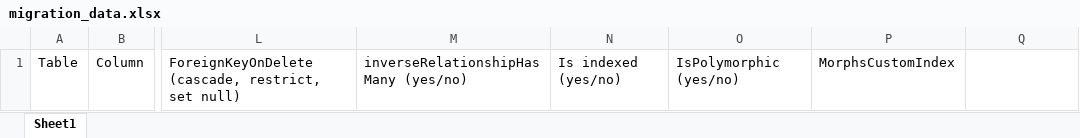
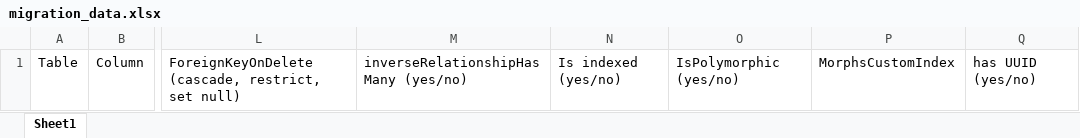
Before and after one commit to harithkhairol/laravel-generate-migration-with-model-from-excel, an Excel workbook: resources/spreadsheets/migration_data.xlsx, sheet Sheet1, drawn as a sheet; only a part is shown, gaps mark what is left out; values as stored, in another font and other column widths than the file's, no borders; the diff names each change by its address in the sheet, - before the commit and + after, or states it on an @@ line.

```diff
--- a/resources/spreadsheets/migration_data.xlsx (sheet Sheet1)
+++ b/resources/spreadsheets/migration_data.xlsx (sheet Sheet1)
-Q1: (empty)
+Q1: has UUID (yes/no)
```
Also changed, not shown: 1 other file.
